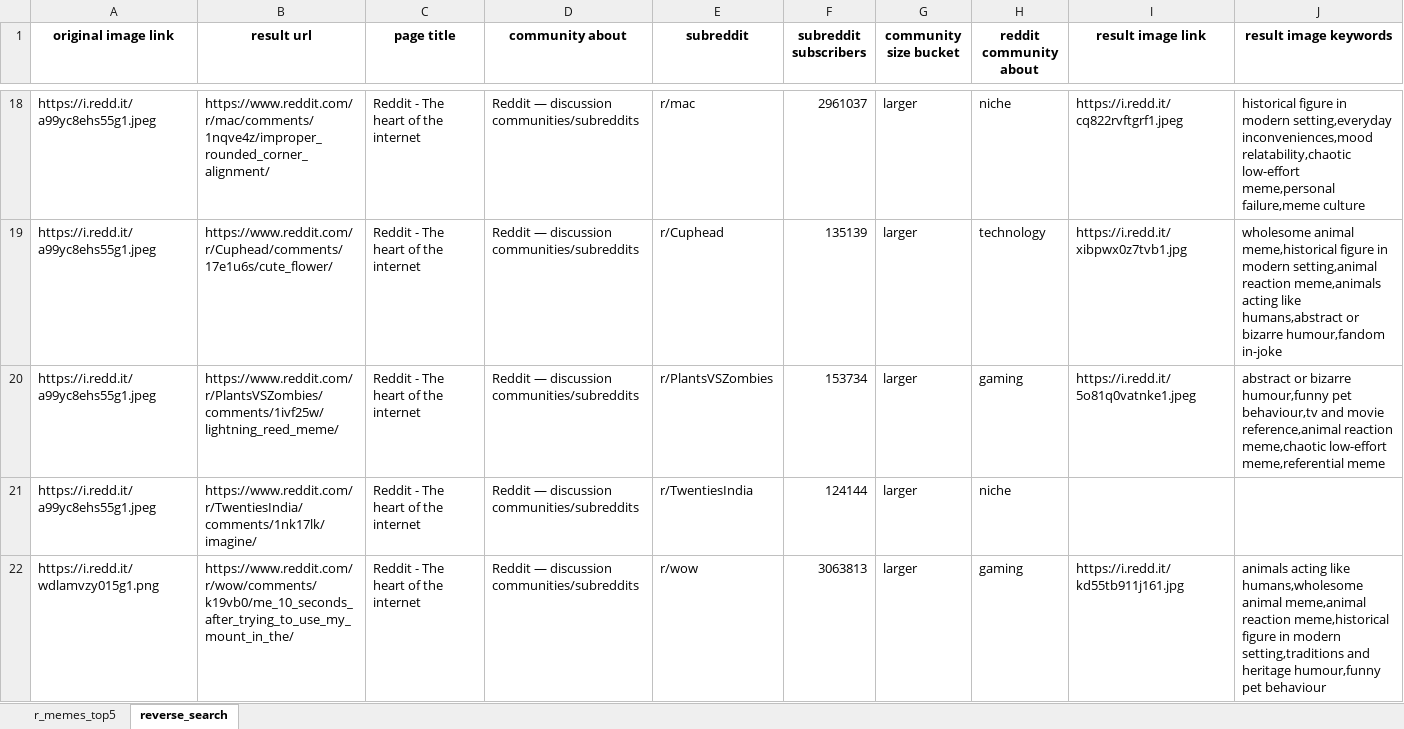
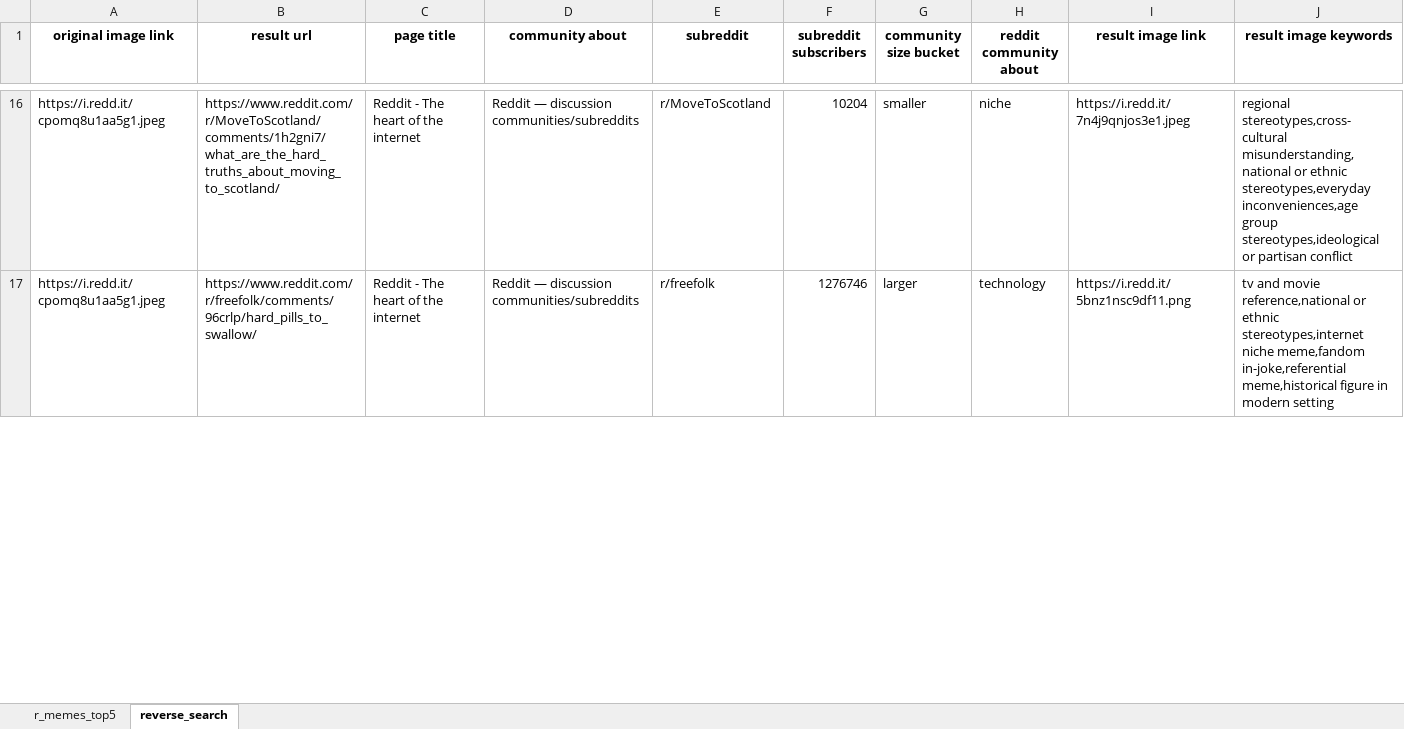
Before and after one commit to ramisalame/HonoursProj2025, an Excel workbook: memes_top5.xlsx, sheet reverse_search, drawn as a sheet; only a part is shown, gaps mark what is left out; values as stored, in another font and other column widths than the file's, no borders; removed rows and columns are numbered as before the commit, all else as after; the diff covers the shown part only; the diff names each change by its address in the sheet, - before the commit and + after, or states it on an @@ line.

Commit message:
update reverse search func

```diff
--- a/memes_top5.xlsx (sheet reverse_search)
+++ b/memes_top5.xlsx (sheet reverse_search)
-A16:A17 (original image link): https://i.redd.it/a99yc8ehs55g1.jpeg
+A16:A17 (original image link): https://i.redd.it/cpomq8u1aa5g1.jpeg
-B16 (result url): https://www.reddit.com/r/mac/comments/1nqve4z/improper_rounded_corner_alignment/
+B16 (result url): https://www.reddit.com/r/MoveToScotland/comments/1h2gni7/what_are_the_hard_truths_about_moving_to_scotland/
-E16 (subreddit): r/mac
+E16 (subreddit): r/MoveToScotland
-F16 (subreddit subscribers): 2961037
+F16 (subreddit subscribers): 10204
-G16 (community size bucket): larger
+G16 (community size bucket): smaller
-I16 (result image link): https://i.redd.it/cq822rvftgrf1.jpeg
+I16 (result image link): https://i.redd.it/7n4j9qnjos3e1.jpeg
-J16 (result image keywords): historical figure in modern setting,everyday inconveniences,mood relatability,chaotic low-effort meme,personal failure,meme culture
+J16 (result image keywords): regional stereotypes,cross-cultural misunderstanding,national or ethnic stereotypes,everyday inconveniences,age group stereotypes,ideological or partisan conflict
-B17 (result url): https://www.reddit.com/r/Cuphead/comments/17e1u6s/cute_flower/
+B17 (result url): https://www.reddit.com/r/freefolk/comments/96crlp/hard_pills_to_swallow/
-E17 (subreddit): r/Cuphead
+E17 (subreddit): r/freefolk
-F17 (subreddit subscribers): 135139
+F17 (subreddit subscribers): 1276746
-I17 (result image link): https://i.redd.it/xibpwx0z7tvb1.jpg
+I17 (result image link): https://i.redd.it/5bnz1nsc9df11.png
-J17 (result image keywords): wholesome animal meme,historical figure in modern setting,animal reaction meme,animals acting like humans,abstract or bizarre humour,fandom in-joke
+J17 (result image keywords): tv and movie reference,national or ethnic stereotypes,internet niche meme,fandom in-joke,referential meme,historical figure in modern setting
-row 20: https://i.redd.it/a99yc8ehs55g1.jpeg | https://www.reddit.com/r/PlantsVSZombies/comments/1ivf25w/lightning_reed_meme/ | Reddit - The heart of the internet | Reddit — discussion communities/subreddits | r/PlantsVSZombies | 153734 | larger | gaming | https://i.redd.it/5o81q0vatnke1.jpeg | abstract or bizarre humour,funny pet behaviour,tv and movie reference,animal reaction meme,chaotic low-effort meme,referential meme
-row 21: https://i.redd.it/a99yc8ehs55g1.jpeg | https://www.reddit.com/r/TwentiesIndia/comments/1nk17lk/imagine/ | Reddit - The heart of the internet | Reddit — discussion communities/subreddits | r/TwentiesIndia | 124144 | larger | niche
-row 22: https://i.redd.it/wdlamvzy015g1.png | https://www.reddit.com/r/wow/comments/k19vb0/me_10_seconds_after_trying_to_use_my_mount_in_the/ | Reddit - The heart of the internet | Reddit — discussion communities/subreddits | r/wow | 3063813 | larger | gaming | https://i.redd.it/kd55tb911j161.jpg | animals acting like humans,wholesome animal meme,animal reaction meme,historical figure in modern setting,traditions and heritage humour,funny pet behaviour
```
Also changed, not shown: 28 added rows, 27 removed rows and 65 edited cells elsewhere in this sheet, sheet r_memes_top5, 1 other file.
